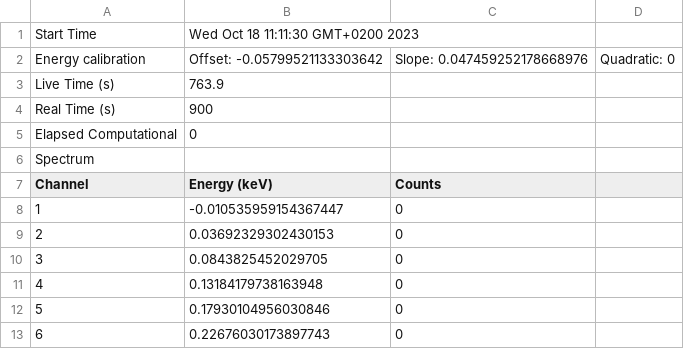
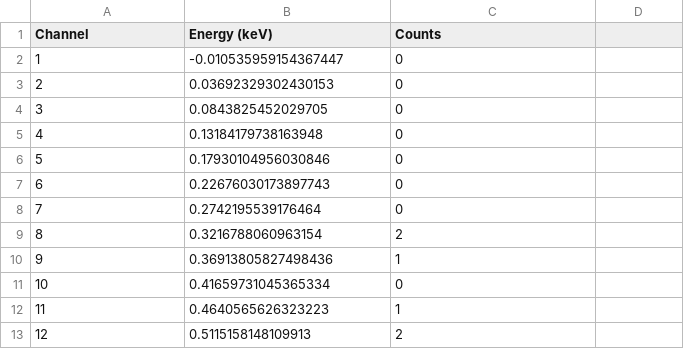
Before and after one commit to martin3698753/fpr, a CSV file: rel_ele/data/Na22.csv, drawn as a sheet; only a part is shown; the shorter side is filled out with more unchanged rows; the diff names each change by its address in the sheet, - before the commit and + after, or states it on an @@ line.

```diff
--- a/rel_ele/data/Na22.csv
+++ b/rel_ele/data/Na22.csv
-row 1: Start Time | Wed Oct 18 11:11:30 GMT+0200 2023
-row 2: Energy calibration | Offset: -0.05799521133303642 | Slope: 0.047459252178668976 | Quadratic: 0
-row 3: Live Time (s) | 763.9
-row 4: Real Time (s) | 900
-row 5: Elapsed Computational | 0
-row 6: Spectrum
```
Also changed, not shown: compton/data/0stA.csv, rel_ele/data/Co60.csv, 15 other files.
